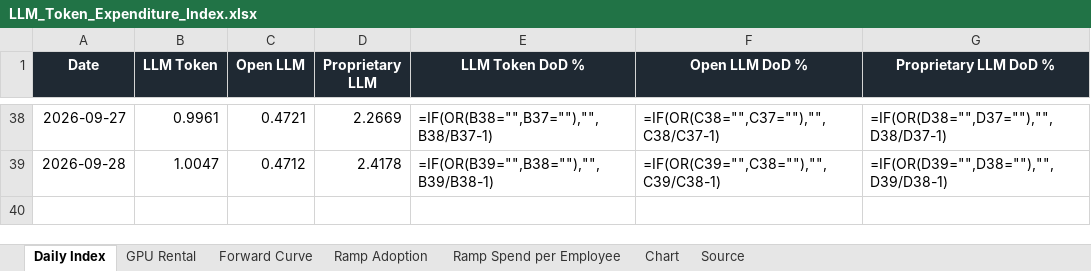
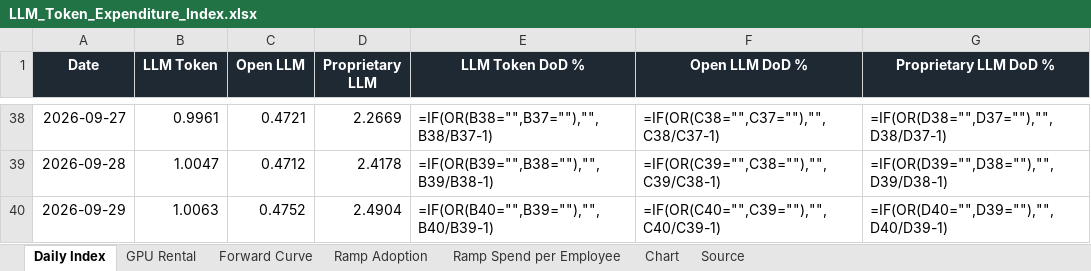
Before and after one commit to xcidjazz/silicon-data-tracker, an Excel workbook: LLM_Token_Expenditure_Index.xlsx, sheet Daily Index, drawn as a sheet; only a part is shown, gaps mark what is left out; values as stored, in another font and other column widths than the file's, no borders; formulas without a stored value are shown as written; the diff names each change by its address in the sheet, - before the commit and + after, or states it on an @@ line.

```diff
--- a/LLM_Token_Expenditure_Index.xlsx (sheet Daily Index)
+++ b/LLM_Token_Expenditure_Index.xlsx (sheet Daily Index)
+row 40: 2026-09-29 | 1.0063 | 0.4752 | 2.4904 | =IF(OR(B40="",B39=""),"",B40/B39-1) | =IF(OR(C40="",C39=""),"",C40/C39-1) | =IF(OR(D40="",D39=""),"",D40/D39-1)
```
Also changed, not shown: sheet Source, charts or pictures, 1 other file.
